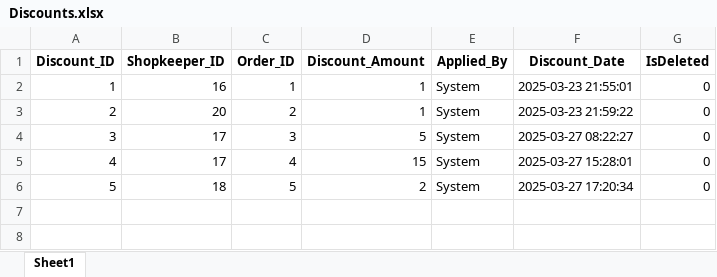
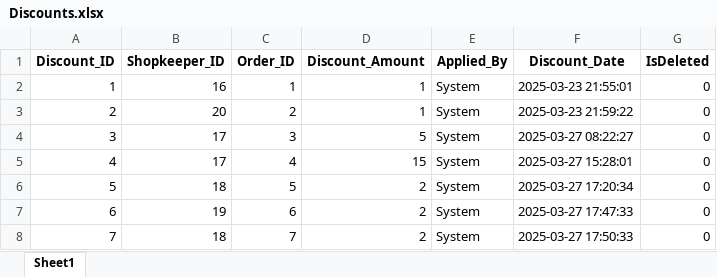
Before and after one commit to FahadNiazi420/Wholesale-Inventory-System, an Excel workbook: Backup/Discounts.xlsx, sheet Sheet1, drawn as a sheet; values as stored, in another font and other column widths than the file's, no borders; the diff names each change by its address in the sheet, - before the commit and + after, or states it on an @@ line.

Commit message:
Enhance database management: update backup files for Discounts, Khata, Order_Items, and Orders; add new SQL triggers for payment handling after order operations; adjust payments table UI for better column resizing

```diff
--- a/Backup/Discounts.xlsx (sheet Sheet1)
+++ b/Backup/Discounts.xlsx (sheet Sheet1)
+row 7: 6 | 19 | 6 | 2 | System | 2025-03-27 17:47:33 | 0
+row 8: 7 | 18 | 7 | 2 | System | 2025-03-27 17:50:33 | 0
```
Also changed, not shown: Backup/Khata.xlsx, Backup/Order_Items.xlsx, 4 other files.
